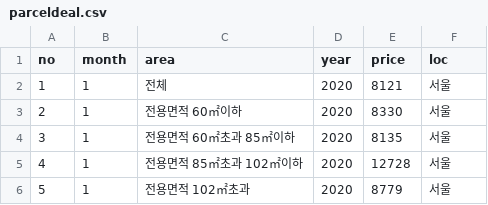
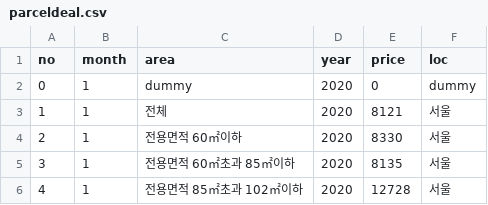
Before and after one commit to Devhyein/HappyHouse, a CSV file: sql/parceldeal.csv, drawn as a sheet; only a part is shown; the shorter side is filled out with more unchanged rows.

```diff
--- a/sql/parceldeal.csv
+++ b/sql/parceldeal.csv
@@ -1,2 +1,3 @@
 no,month,area,year,price,loc
+0,1,dummy,2020,0,dummy
 1,1,전체,2020,8121,서울
```
Also changed, not shown: 6 other files.
